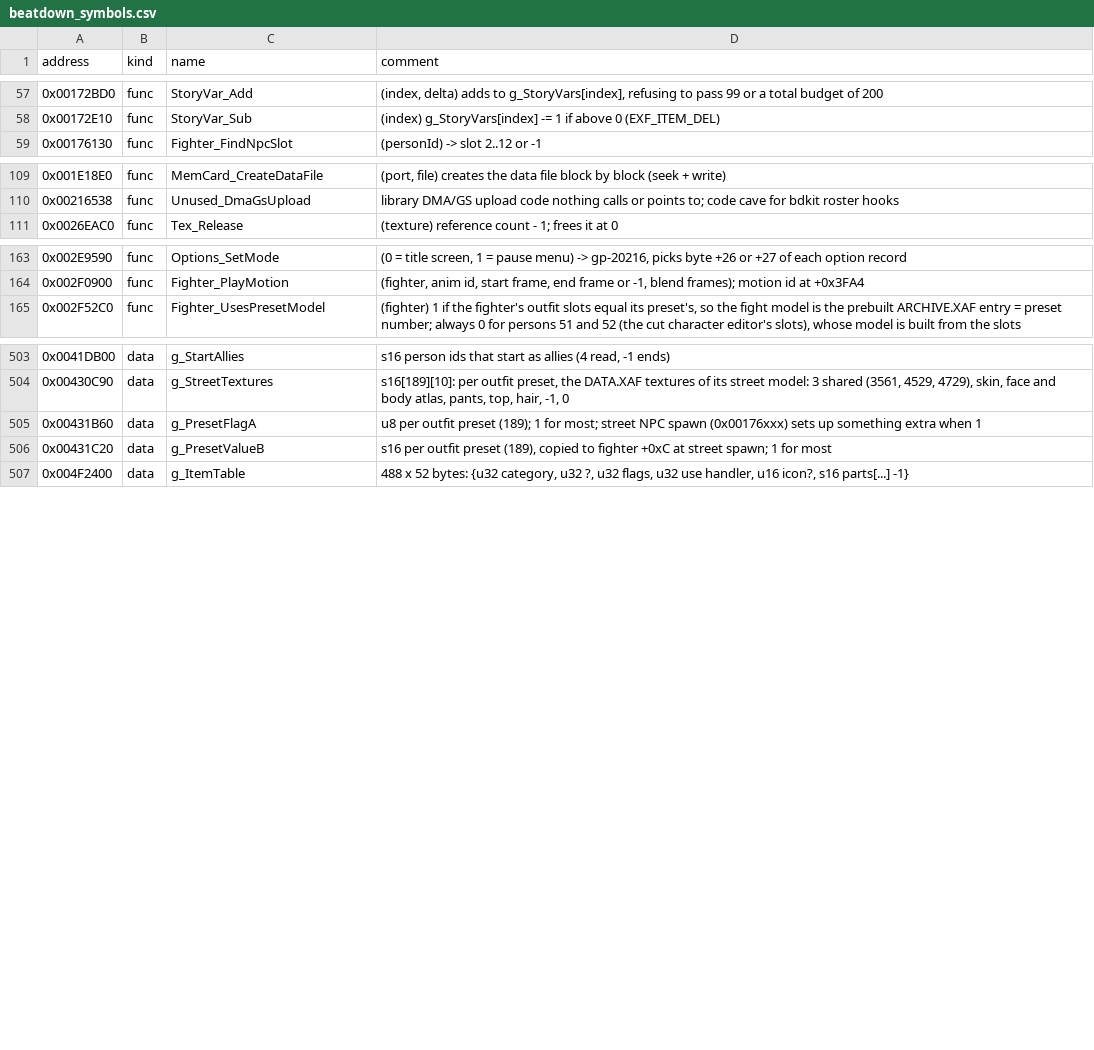
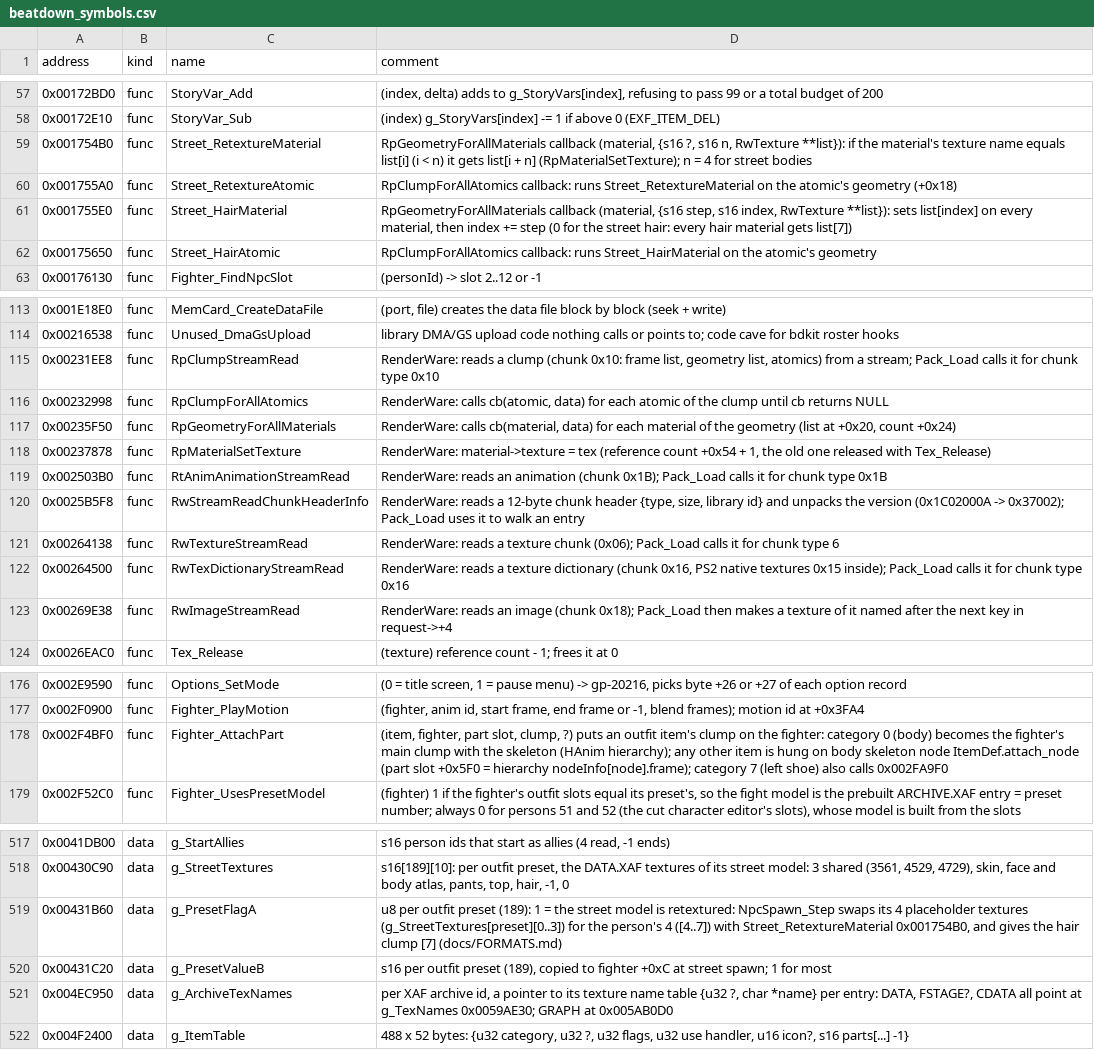
Before and after one commit to vm8127/beatdown-modkit, a CSV file: symbols/beatdown_symbols.csv, drawn as a sheet; only a part is shown, gaps mark what is left out; the diff covers the shown part only.

```diff
--- a/symbols/beatdown_symbols.csv
+++ b/symbols/beatdown_symbols.csv
@@ -58,2 +58,6 @@ address,kind,name,comment
 0x00172E10,func,StoryVar_Sub,"(index) g_StoryVars[index] -= 1 if above 0 (EXF_ITEM_DEL)"
+0x001754B0,func,Street_RetextureMaterial,"RpGeometryForAllMaterials callback (material, {s16 ?, s16 n, RwTexture **list}): if the material's texture name equals list[i] (i < n) it gets list[i + n] (RpMaterialSetTexture); n = 4 for street bodies"
+0x001755A0,func,Street_RetextureAtomic,"RpClumpForAllAtomics callback: runs Street_RetextureMaterial on the atomic's geometry (+0x18)"
+0x001755E0,func,Street_HairMaterial,"RpGeometryForAllMaterials callback (material, {s16 step, s16 index, RwTexture **list}): sets list[index] on every material, then index += step (0 for the street hair: every hair material gets list[7])"
+0x00175650,func,Street_HairAtomic,"RpClumpForAllAtomics callback: runs Street_HairMaterial on the atomic's geometry"
 0x00176130,func,Fighter_FindNpcSlot,"(personId) -> slot 2..12 or -1"
@@ -110,2 +114,11 @@ address,kind,name,comment
 0x00216538,func,Unused_DmaGsUpload,"library DMA/GS upload code nothing calls or points to; code cave for bdkit roster hooks"
+0x00231EE8,func,RpClumpStreamRead,"RenderWare: reads a clump (chunk 0x10: frame list, geometry list, atomics) from a stream; Pack_Load calls it for chunk type 0x10"
+0x00232998,func,RpClumpForAllAtomics,"RenderWare: calls cb(atomic, data) for each atomic of the clump until cb returns NULL"
+0x00235F50,func,RpGeometryForAllMaterials,"RenderWare: calls cb(material, data) for each material of the geometry (list at +0x20, count +0x24)"
+0x00237878,func,RpMaterialSetTexture,"RenderWare: material->texture = tex (reference count +0x54 + 1, the old one released with Tex_Release)"
+0x002503B0,func,RtAnimAnimationStreamRead,"RenderWare: reads an animation (chunk 0x1B); Pack_Load calls it for chunk type 0x1B"
+0x0025B5F8,func,RwStreamReadChunkHeaderInfo,"RenderWare: reads a 12-byte chunk header {type, size, library id} and unpacks the version (0x1C02000A -> 0x37002); Pack_Load uses it to walk an entry"
+0x00264138,func,RwTextureStreamRead,"RenderWare: reads a texture chunk (0x06); Pack_Load calls it for chunk type 6"
+0x00264500,func,RwTexDictionaryStreamRead,"RenderWare: reads a texture dictionary (chunk 0x16, PS2 native textures 0x15 inside); Pack_Load calls it for chunk type 0x16"
+0x00269E38,func,RwImageStreamRead,"RenderWare: reads an image (chunk 0x18); Pack_Load then makes a texture of it named after the next key in request->+4"
 0x0026EAC0,func,Tex_Release,"(texture) reference count - 1; frees it at 0"
@@ -164,2 +177,3 @@ address,kind,name,comment
 0x002F0900,func,Fighter_PlayMotion,"(fighter, anim id, start frame, end frame or -1, blend frames); motion id at +0x3FA4"
+0x002F4BF0,func,Fighter_AttachPart,"(item, fighter, part slot, clump, ?) puts an outfit item's clump on the fighter: category 0 (body) becomes the fighter's main clump with the skeleton (HAnim hierarchy); any other item is hung on body skeleton node ItemDef.attach_node (part slot +0x5F0 = hierarchy nodeInfo[node].frame); category 7 (left shoe) also calls 0x002FA9F0"
 0x002F52C0,func,Fighter_UsesPresetModel,"(fighter) 1 if the fighter's outfit slots equal its preset's, so the fight model is the prebuilt ARCHIVE.XAF entry = preset number; always 0 for persons 51 and 52 (the cut character editor's slots), whose model is built from the slots"
@@ -504,4 +518,5 @@ address,kind,name,comment
 0x00430C90,data,g_StreetTextures,"s16[189][10]: per outfit preset, the DATA.XAF textures of its street model: 3 shared (3561, 4529, 4729), skin, face and body atlas, pants, top, hair, -1, 0"
-0x00431B60,data,g_PresetFlagA,"u8 per outfit preset (189); 1 for most; street NPC spawn (0x00176xxx) sets up something extra when 1"
+0x00431B60,data,g_PresetFlagA,"u8 per outfit preset (189): 1 = the street model is retextured: NpcSpawn_Step swaps its 4 placeholder textures (g_StreetTextures[preset][0..3]) for the person's 4 ([4..7]) with Street_RetextureMaterial 0x001754B0, and gives the hair clump [7] (docs/FORMATS.md)"
 0x00431C20,data,g_PresetValueB,"s16 per outfit preset (189), copied to fighter +0xC at street spawn; 1 for most"
+0x004EC950,data,g_ArchiveTexNames,"per XAF archive id, a pointer to its texture name table {u32 ?, char *name} per entry: DATA, FSTAGE?, CDATA all point at g_TexNames 0x0059AE30; GRAPH at 0x005AB0D0"
 0x004F2400,data,g_ItemTable,"488 x 52 bytes: {u32 category, u32 ?, u32 flags, u32 use handler, u16 icon?, s16 parts[...] -1}"
```
Also changed, not shown: 1 added row elsewhere in this file, symbols/structs.tsv, symbols/symbols.tsv, 19 other files.
